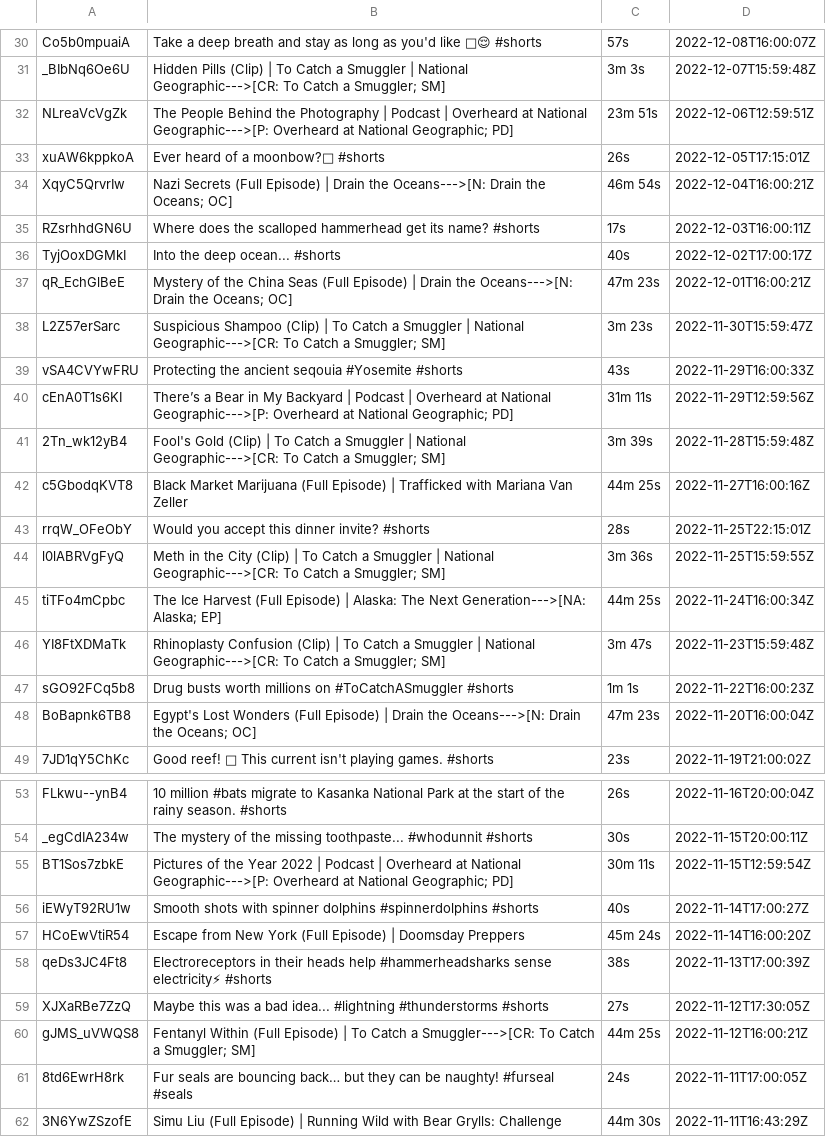
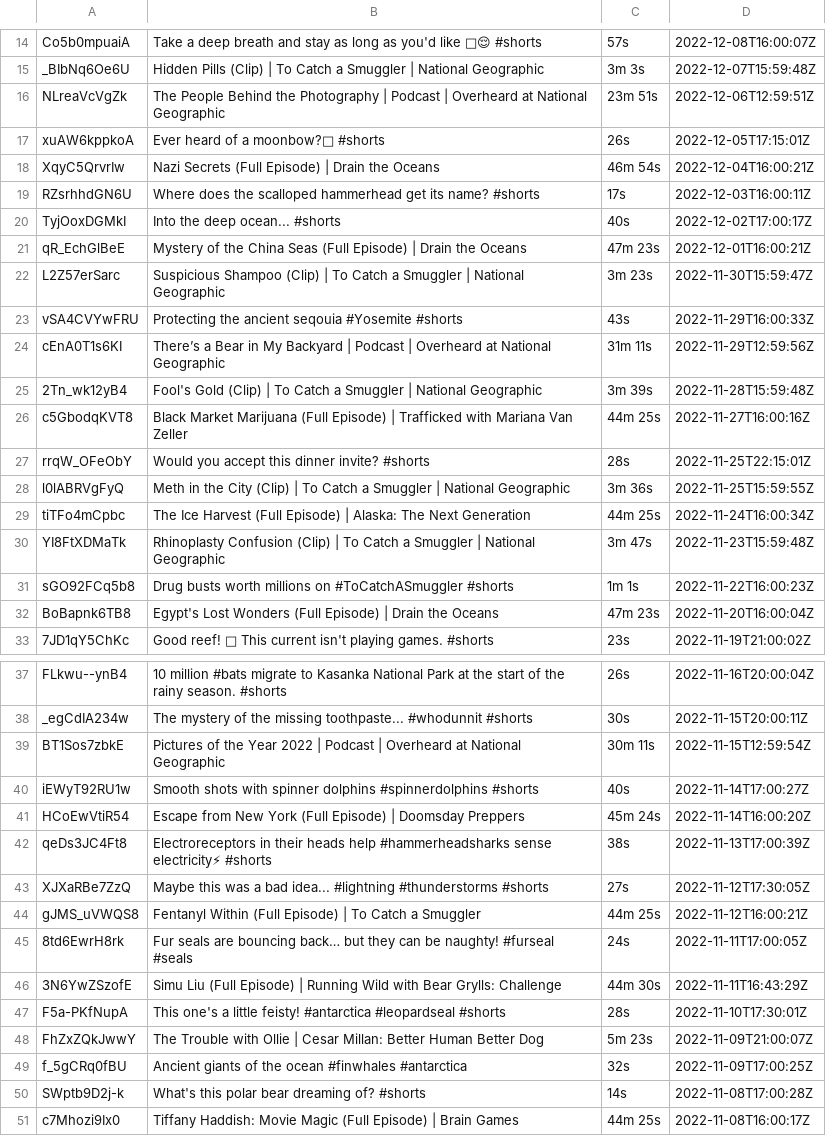
Before and after one commit to Oclemy/sedan, a CSV file: tv/nationalgeographic/nationalgeographic/en/2022.csv, drawn as a sheet; only a part is shown, gaps mark what is left out; the shorter side is filled out with more unchanged rows; addresses are those after the commit; the diff covers the shown part only; the diff names each change by its address in the sheet, - before the commit and + after, or states it on an @@ line.

```diff
--- a/tv/nationalgeographic/nationalgeographic/en/2022.csv
+++ b/tv/nationalgeographic/nationalgeographic/en/2022.csv
-B15: …| National Geographic--->[CR: To Catch a Smuggler; SM]
+B15: …| National Geographic
-B16: …at National Geographic--->[P: Overheard at National Geographic; PD]
+B16: …at National Geographic
-B18: …Drain the Oceans--->[N: Drain the Oceans; OC]
+B18: …Drain the Oceans
-B21: …Drain the Oceans--->[N: Drain the Oceans; OC]
+B21: …Drain the Oceans
-B22: …| National Geographic--->[CR: To Catch a Smuggler; SM]
+B22: …| National Geographic
-B24: …at National Geographic--->[P: Overheard at National Geographic; PD]
+B24: …at National Geographic
-B25: …| National Geographic--->[CR: To Catch a Smuggler; SM]
+B25: …| National Geographic
-B28: …| National Geographic--->[CR: To Catch a Smuggler; SM]
+B28: …| National Geographic
-B29: …The Next Generation--->[NA: Alaska; EP]
+B29: …The Next Generation
-B30: …| National Geographic--->[CR: To Catch a Smuggler; SM]
+B30: …| National Geographic
-B32: …Drain the Oceans--->[N: Drain the Oceans; OC]
+B32: …Drain the Oceans
-B39: …at National Geographic--->[P: Overheard at National Geographic; PD]
+B39: …at National Geographic
-B44: …Catch a Smuggler--->[CR: To Catch a Smuggler; SM]
+B44: …Catch a Smuggler
```
Also changed, not shown: 1 added row, 17 removed rows and 52 edited cells elsewhere in this file, 7 other files.
